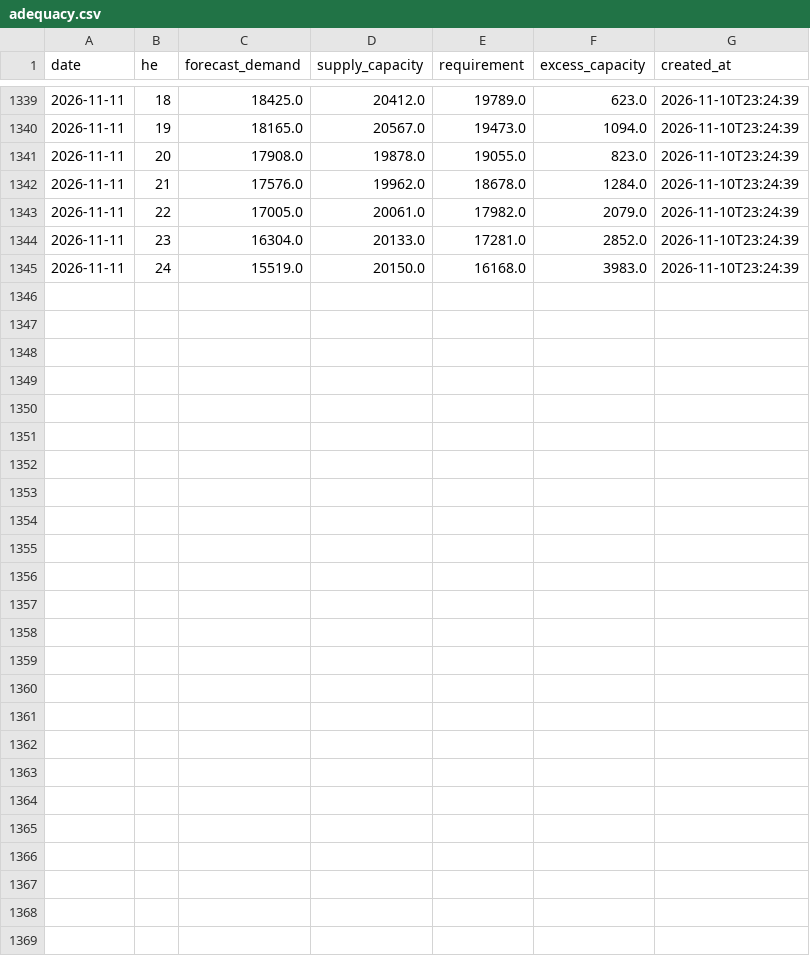
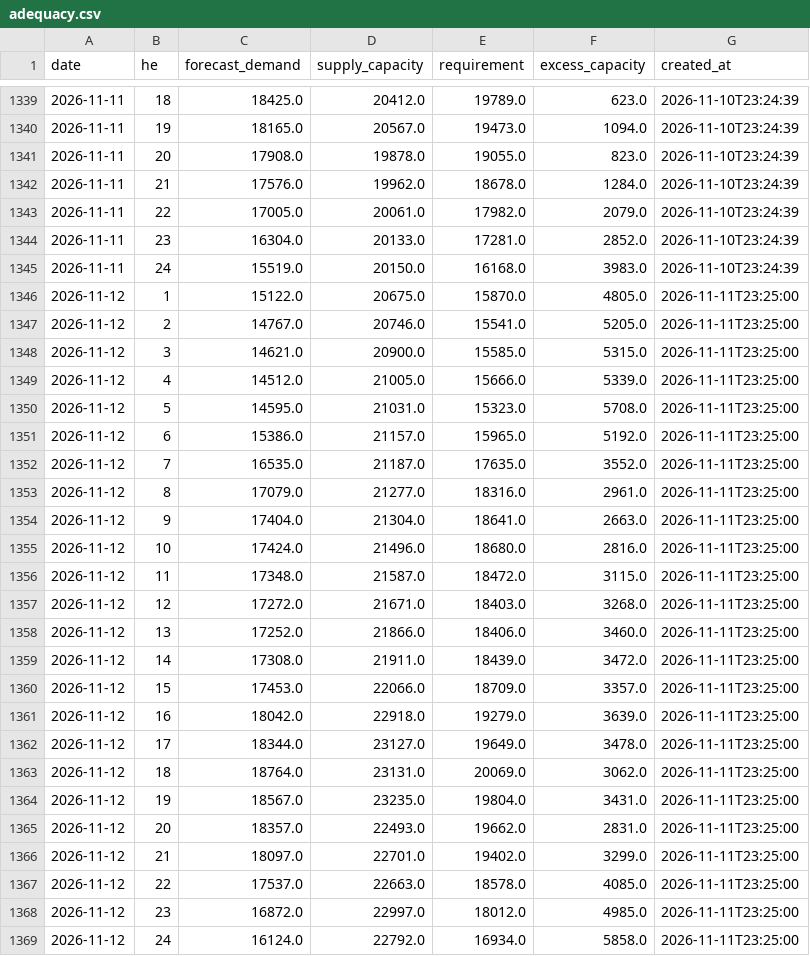
Before and after one commit to lulopdz/ontario-grid, a CSV file: data/adequacy.csv, drawn as a sheet; only a part is shown, gaps mark what is left out.

```diff
--- a/data/adequacy.csv
+++ b/data/adequacy.csv
@@ -1345 +1345,25 @@ date,he,forecast_demand,supply_capacity,requirement,excess_capacity,created_at
 2026-11-11,24,15519.0,20150.0,16168.0,3983.0,2026-11-10T23:24:39
+2026-11-12,1,15122.0,20675.0,15870.0,4805.0,2026-11-11T23:25:00
+2026-11-12,2,14767.0,20746.0,15541.0,5205.0,2026-11-11T23:25:00
+2026-11-12,3,14621.0,20900.0,15585.0,5315.0,2026-11-11T23:25:00
+2026-11-12,4,14512.0,21005.0,15666.0,5339.0,2026-11-11T23:25:00
+2026-11-12,5,14595.0,21031.0,15323.0,5708.0,2026-11-11T23:25:00
+2026-11-12,6,15386.0,21157.0,15965.0,5192.0,2026-11-11T23:25:00
+2026-11-12,7,16535.0,21187.0,17635.0,3552.0,2026-11-11T23:25:00
+2026-11-12,8,17079.0,21277.0,18316.0,2961.0,2026-11-11T23:25:00
+2026-11-12,9,17404.0,21304.0,18641.0,2663.0,2026-11-11T23:25:00
+2026-11-12,10,17424.0,21496.0,18680.0,2816.0,2026-11-11T23:25:00
+2026-11-12,11,17348.0,21587.0,18472.0,3115.0,2026-11-11T23:25:00
+2026-11-12,12,17272.0,21671.0,18403.0,3268.0,2026-11-11T23:25:00
+2026-11-12,13,17252.0,21866.0,18406.0,3460.0,2026-11-11T23:25:00
+2026-11-12,14,17308.0,21911.0,18439.0,3472.0,2026-11-11T23:25:00
+2026-11-12,15,17453.0,22066.0,18709.0,3357.0,2026-11-11T23:25:00
+2026-11-12,16,18042.0,22918.0,19279.0,3639.0,2026-11-11T23:25:00
+2026-11-12,17,18344.0,23127.0,19649.0,3478.0,2026-11-11T23:25:00
+2026-11-12,18,18764.0,23131.0,20069.0,3062.0,2026-11-11T23:25:00
+2026-11-12,19,18567.0,23235.0,19804.0,3431.0,2026-11-11T23:25:00
+2026-11-12,20,18357.0,22493.0,19662.0,2831.0,2026-11-11T23:25:00
+2026-11-12,21,18097.0,22701.0,19402.0,3299.0,2026-11-11T23:25:00
+2026-11-12,22,17537.0,22663.0,18578.0,4085.0,2026-11-11T23:25:00
+2026-11-12,23,16872.0,22997.0,18012.0,4985.0,2026-11-11T23:25:00
+2026-11-12,24,16124.0,22792.0,16934.0,5858.0,2026-11-11T23:25:00
```
Also changed, not shown: data/adequacy_outlook.csv, data/demand/2026.csv, 7 other files.
